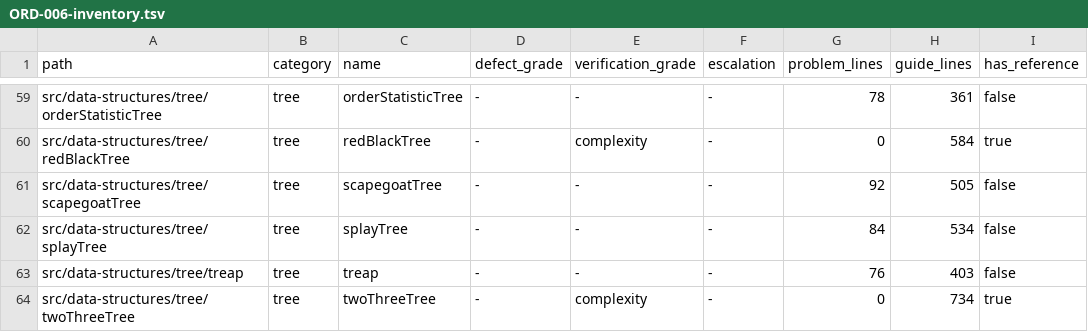
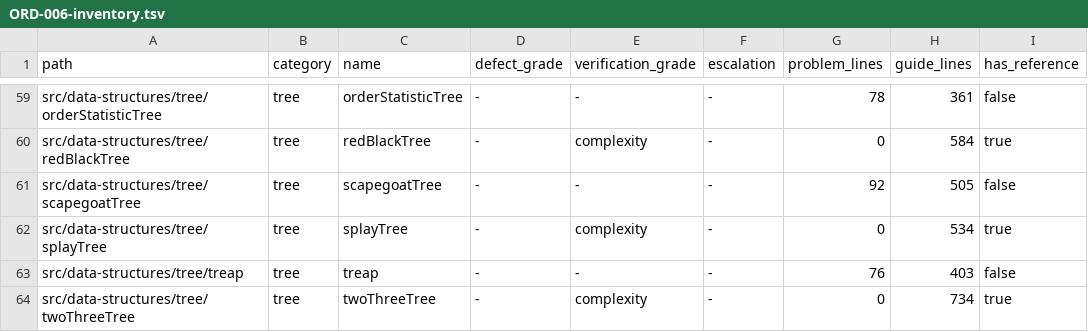
Before and after one commit to centurio1987/grow-up-programming, a TSV file: docs/ORD-006-inventory.tsv, drawn as a sheet; only a part is shown, gaps mark what is left out.

```diff
--- a/docs/ORD-006-inventory.tsv
+++ b/docs/ORD-006-inventory.tsv
@@ -61,3 +61,3 @@ src/data-structures/tree/redBlackTree	tree	redBlackTree	-	complexity	-	0	584	tru
 src/data-structures/tree/scapegoatTree	tree	scapegoatTree	-	-	-	92	505	false
-src/data-structures/tree/splayTree	tree	splayTree	-	-	-	84	534	false
+src/data-structures/tree/splayTree	tree	splayTree	-	complexity	-	0	534	true
 src/data-structures/tree/treap	tree	treap	-	-	-	76	403	false
```
Also changed, not shown: 12 other files.
